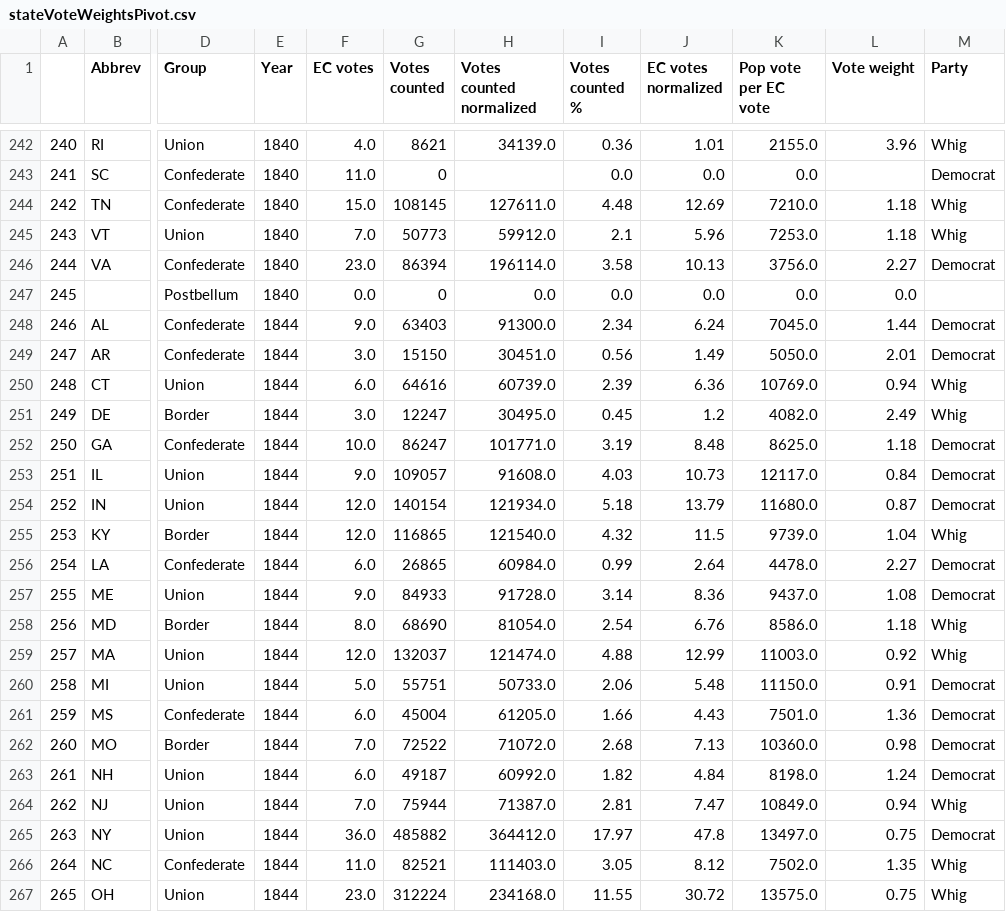
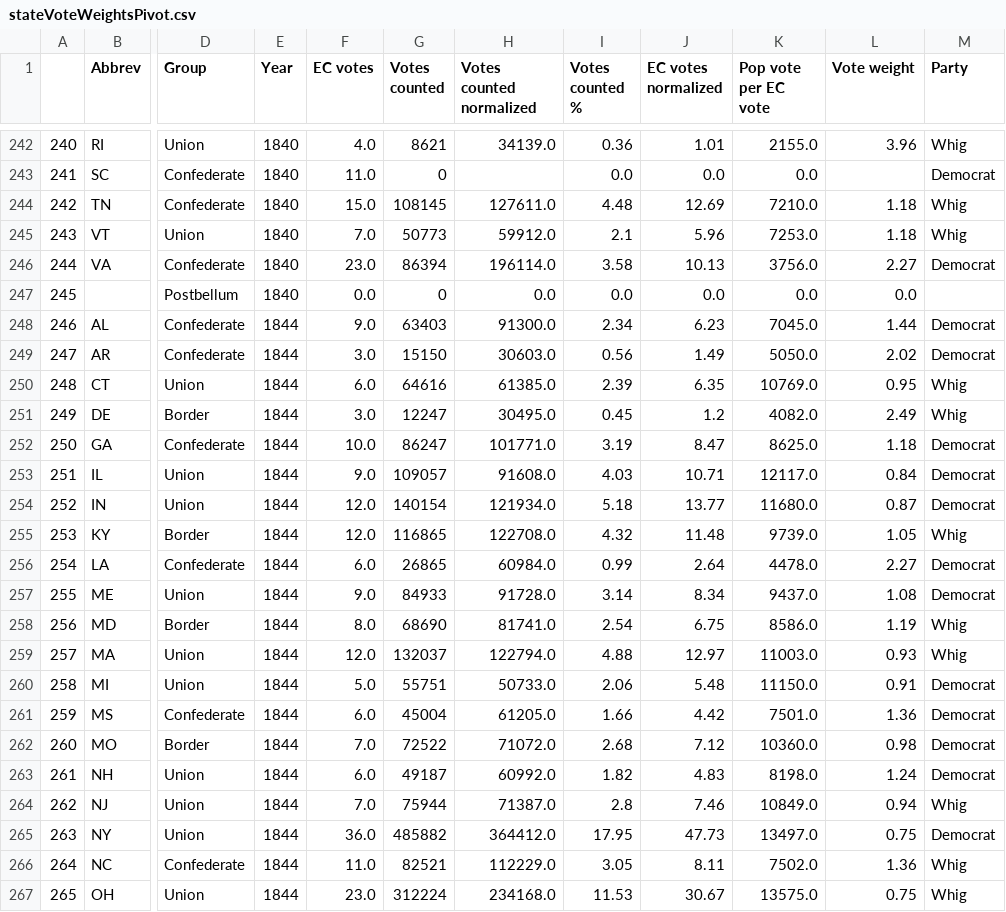
Before and after one commit to dannynoonan/electoralytics, a CSV file: data/gen/acw/noSmall/stateVoteWeightsPivot.csv, drawn as a sheet; only a part is shown, gaps mark what is left out; the diff covers the shown part only; the diff names each change by its address in the sheet, - before the commit and + after, or states it on an @@ line.

Commit message:
sync election year totals to sum of state counts and regenerate weights anywhere I hadn't previously synched

```diff
--- a/data/gen/acw/noSmall/stateVoteWeightsPivot.csv
+++ b/data/gen/acw/noSmall/stateVoteWeightsPivot.csv
-J248 (EC votes normalized): 6.24
+J248 (EC votes normalized): 6.23
-H249 (Votes counted normalized): 30451.0
+H249 (Votes counted normalized): 30603.0
-L249 (Vote weight): 2.01
+L249 (Vote weight): 2.02
-H250 (Votes counted normalized): 60739.0
+H250 (Votes counted normalized): 61385.0
-J250 (EC votes normalized): 6.36
+J250 (EC votes normalized): 6.35
-L250 (Vote weight): 0.94
+L250 (Vote weight): 0.95
-J252 (EC votes normalized): 8.48
+J252 (EC votes normalized): 8.47
-J253 (EC votes normalized): 10.73
+J253 (EC votes normalized): 10.71
-J254 (EC votes normalized): 13.79
+J254 (EC votes normalized): 13.77
-H255 (Votes counted normalized): 121540.0
+H255 (Votes counted normalized): 122708.0
-J255 (EC votes normalized): 11.5
+J255 (EC votes normalized): 11.48
-L255 (Vote weight): 1.04
+L255 (Vote weight): 1.05
-J257 (EC votes normalized): 8.36
+J257 (EC votes normalized): 8.34
-H258 (Votes counted normalized): 81054.0
+H258 (Votes counted normalized): 81741.0
-J258 (EC votes normalized): 6.76
+J258 (EC votes normalized): 6.75
-L258 (Vote weight): 1.18
+L258 (Vote weight): 1.19
-H259 (Votes counted normalized): 121474.0
+H259 (Votes counted normalized): 122794.0
-J259 (EC votes normalized): 12.99
+J259 (EC votes normalized): 12.97
-L259 (Vote weight): 0.92
+L259 (Vote weight): 0.93
-J261 (EC votes normalized): 4.43
+J261 (EC votes normalized): 4.42
-J262 (EC votes normalized): 7.13
+J262 (EC votes normalized): 7.12
-J263 (EC votes normalized): 4.84
+J263 (EC votes normalized): 4.83
-I264 (Votes counted %): 2.81
+I264 (Votes counted %): 2.8
-J264 (EC votes normalized): 7.47
+J264 (EC votes normalized): 7.46
-I265 (Votes counted %): 17.97
+I265 (Votes counted %): 17.95
-J265 (EC votes normalized): 47.8
+J265 (EC votes normalized): 47.73
-H266 (Votes counted normalized): 111403.0
+H266 (Votes counted normalized): 112229.0
-J266 (EC votes normalized): 8.12
+J266 (EC votes normalized): 8.11
-L266 (Vote weight): 1.35
+L266 (Vote weight): 1.36
-I267 (Votes counted %): 11.55
+I267 (Votes counted %): 11.53
-J267 (EC votes normalized): 30.72
+J267 (EC votes normalized): 30.67
```
Also changed, not shown: 107 edited cells elsewhere in this file, data/gen/acw/small3/stateVoteWeightsPivot.csv, data/gen/acw/small4/stateVoteWeightsPivot.csv, 16 other files.
